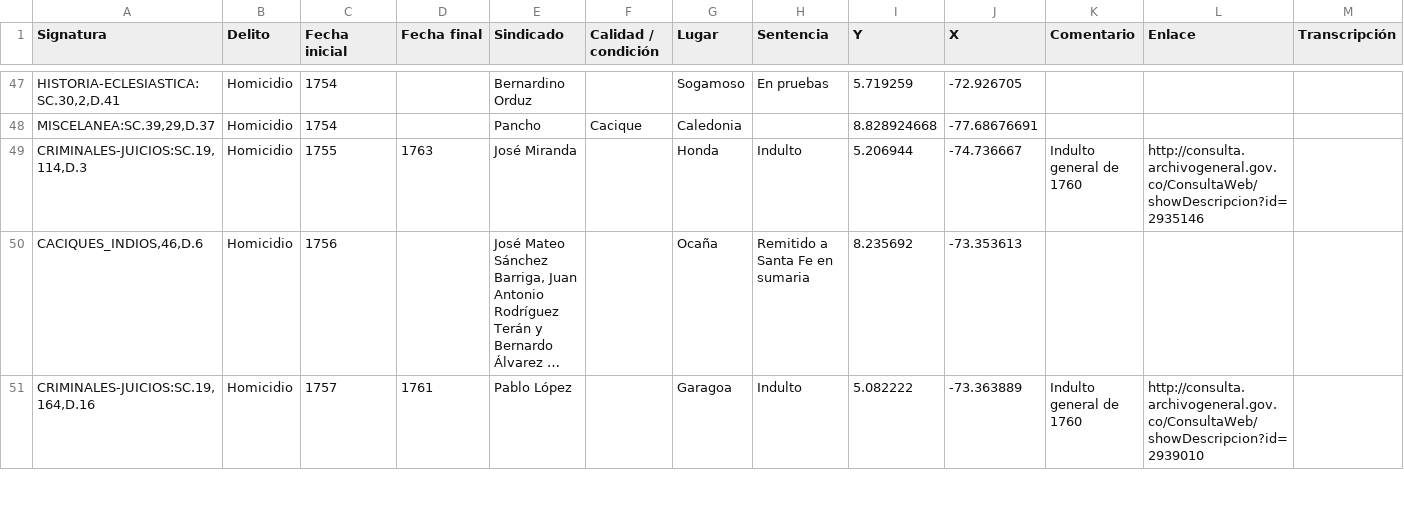
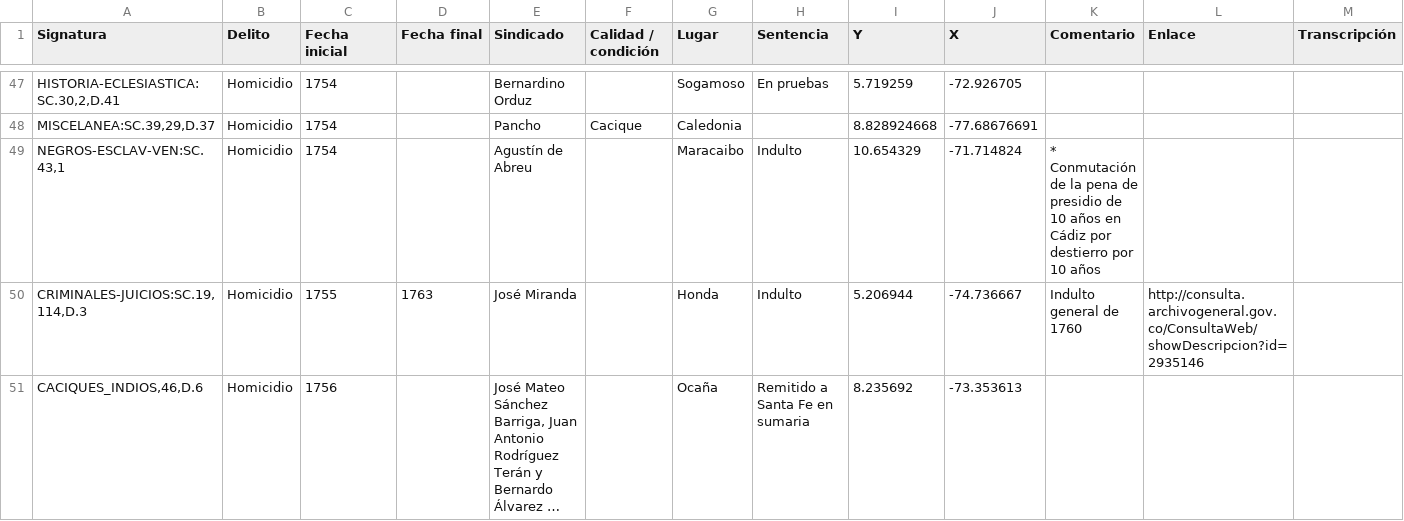
Before and after one commit to jairomelo/tesis_data, a CSV file: homicidios_1700-1810/serie_homicidios.csv, drawn as a sheet; only a part is shown, gaps mark what is left out; the shorter side is filled out with more unchanged rows; long unchanged cells end in …; the diff covers the shown part only; the diff names each change by its address in the sheet, - before the commit and + after, or states it on an @@ line.

```diff
--- a/homicidios_1700-1810/serie_homicidios.csv
+++ b/homicidios_1700-1810/serie_homicidios.csv
+row 49: NEGROS-ESCLAV-VEN:SC.43,1 | Homicidio | 1754 |  | Agustín de Abreu |  | Maracaibo | Indulto | 10.654329 | -71.714824 | * Conmutación de la pena de presidio de 10 años en Cádiz por destierro por 10 años
```
Also changed, not shown: 4 added rows elsewhere in this file, 2 other files.
